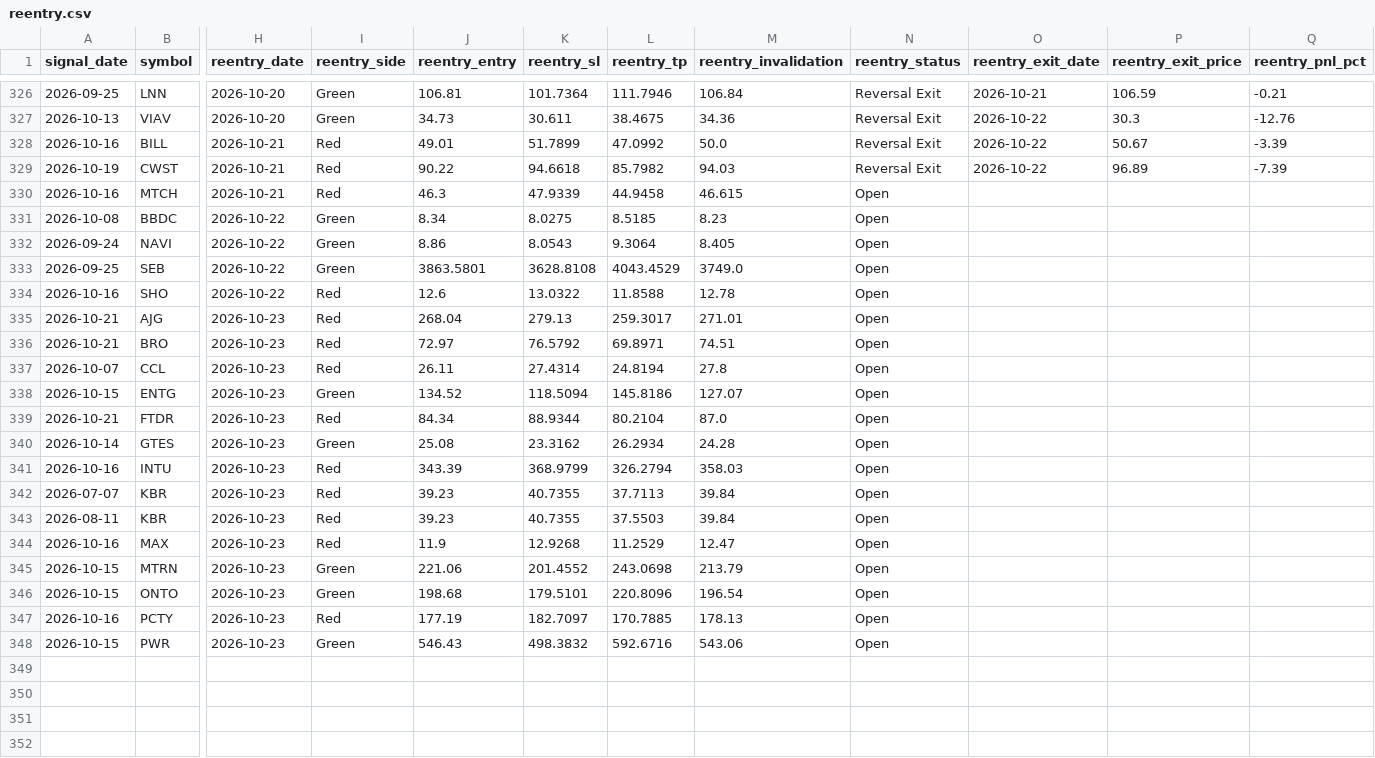
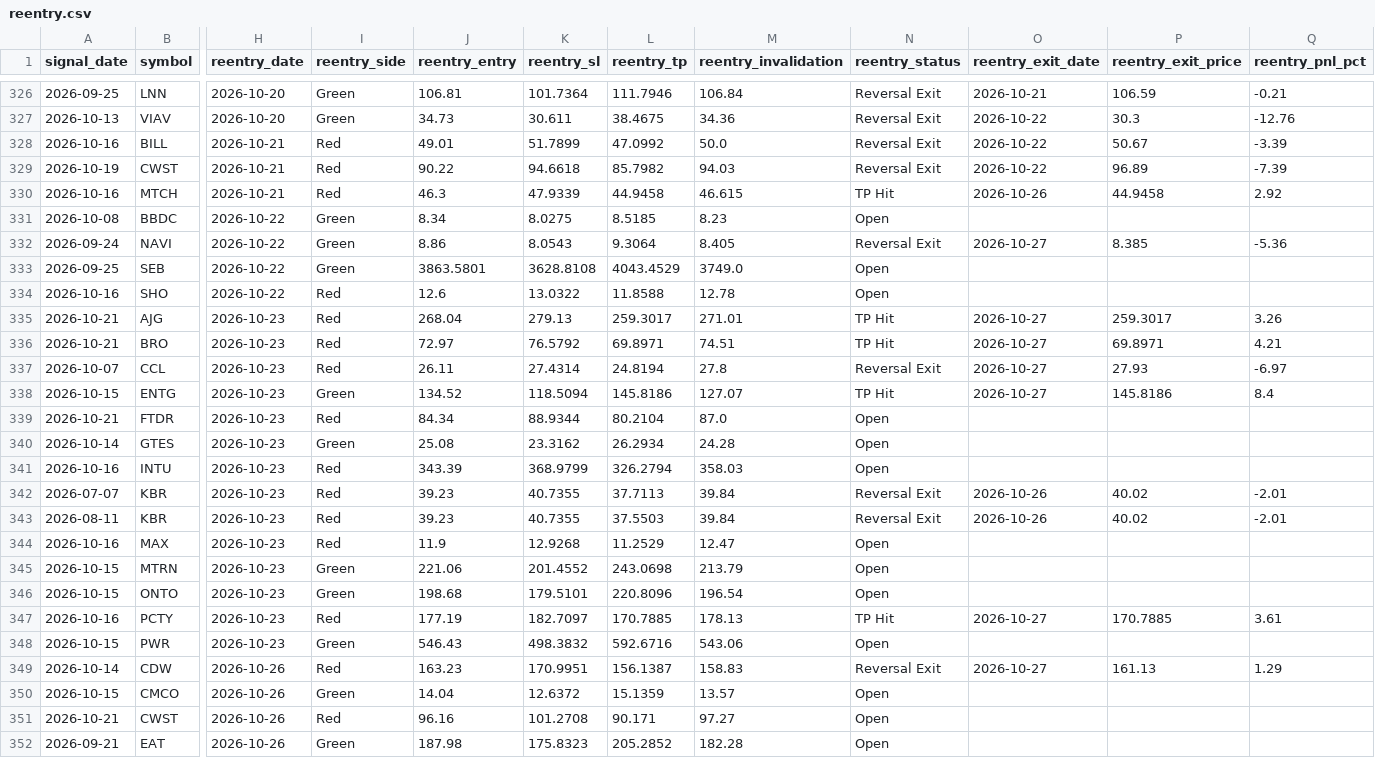
Before and after one commit to faizjio7011-code/checking-trade-signals, a CSV file: report/reentry.csv, drawn as a sheet; only a part is shown, gaps mark what is left out; rows hold the shown columns only; the diff covers the shown part only; the diff names each change by its address in the sheet, - before the commit and + after, or states it on an @@ line.

```diff
--- a/report/reentry.csv
+++ b/report/reentry.csv
-N330 (reentry_status): Open
+N330 (reentry_status): TP Hit
-O330 (reentry_exit_date): (empty)
+O330 (reentry_exit_date): 2026-10-26
-P330 (reentry_exit_price): (empty)
+P330 (reentry_exit_price): 44.9458
-Q330 (reentry_pnl_pct): (empty)
+Q330 (reentry_pnl_pct): 2.92
-N332 (reentry_status): Open
+N332 (reentry_status): Reversal Exit
-O332 (reentry_exit_date): (empty)
+O332 (reentry_exit_date): 2026-10-27
-P332 (reentry_exit_price): (empty)
+P332 (reentry_exit_price): 8.385
-Q332 (reentry_pnl_pct): (empty)
+Q332 (reentry_pnl_pct): -5.36
-N335:N336 (reentry_status): Open
+N335:N336 (reentry_status): TP Hit
-O335:O338 (reentry_exit_date): (empty)
+O335:O338 (reentry_exit_date): 2026-10-27
-P335 (reentry_exit_price): (empty)
+P335 (reentry_exit_price): 259.3017
-Q335 (reentry_pnl_pct): (empty)
+Q335 (reentry_pnl_pct): 3.26
-P336 (reentry_exit_price): (empty)
+P336 (reentry_exit_price): 69.8971
-Q336 (reentry_pnl_pct): (empty)
+Q336 (reentry_pnl_pct): 4.21
-N337 (reentry_status): Open
+N337 (reentry_status): Reversal Exit
-P337 (reentry_exit_price): (empty)
+P337 (reentry_exit_price): 27.93
-Q337 (reentry_pnl_pct): (empty)
+Q337 (reentry_pnl_pct): -6.97
-N338 (reentry_status): Open
+N338 (reentry_status): TP Hit
-P338 (reentry_exit_price): (empty)
+P338 (reentry_exit_price): 145.8186
-Q338 (reentry_pnl_pct): (empty)
+Q338 (reentry_pnl_pct): 8.4
-N342:N343 (reentry_status): Open
+N342:N343 (reentry_status): Reversal Exit
-O342:O343 (reentry_exit_date): (empty)
+O342:O343 (reentry_exit_date): 2026-10-26
-P342:P343 (reentry_exit_price): (empty)
+P342:P343 (reentry_exit_price): 40.02
-Q342:Q343 (reentry_pnl_pct): (empty)
+Q342:Q343 (reentry_pnl_pct): -2.01
-N347 (reentry_status): Open
+N347 (reentry_status): TP Hit
-O347 (reentry_exit_date): (empty)
+O347 (reentry_exit_date): 2026-10-27
-P347 (reentry_exit_price): (empty)
+P347 (reentry_exit_price): 170.7885
-Q347 (reentry_pnl_pct): (empty)
+Q347 (reentry_pnl_pct): 3.61
+row 349: 2026-10-14 | CDW | 2026-10-26 | Red | 163.23 | 170.9951 | 156.1387 | 158.83 | Reversal Exit | 2026-10-27 | 161.13 | 1.29
+row 350: 2026-10-15 | CMCO | 2026-10-26 | Green | 14.04 | 12.6372 | 15.1359 | 13.57 | Open
+row 351: 2026-10-21 | CWST | 2026-10-26 | Red | 96.16 | 101.2708 | 90.171 | 97.27 | Open
+row 352: 2026-09-21 | EAT | 2026-10-26 | Green | 187.98 | 175.8323 | 205.2852 | 182.28 | Open
```
Also changed, not shown: 3 added rows elsewhere in this file, report/sl_hit.csv, report/trade_performance.csv, 7 other files.
